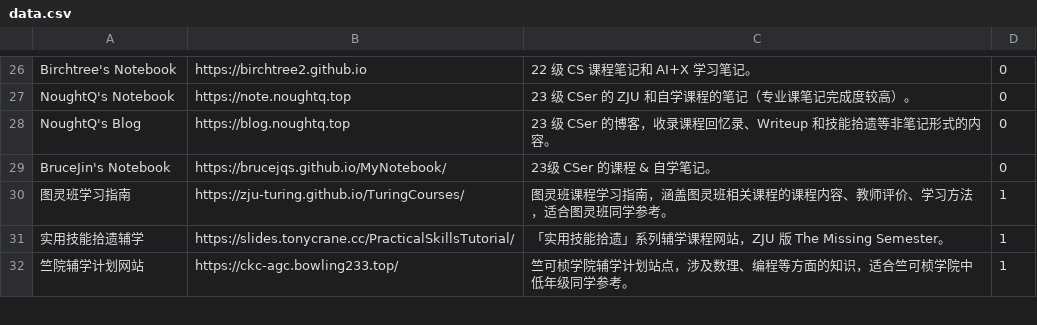
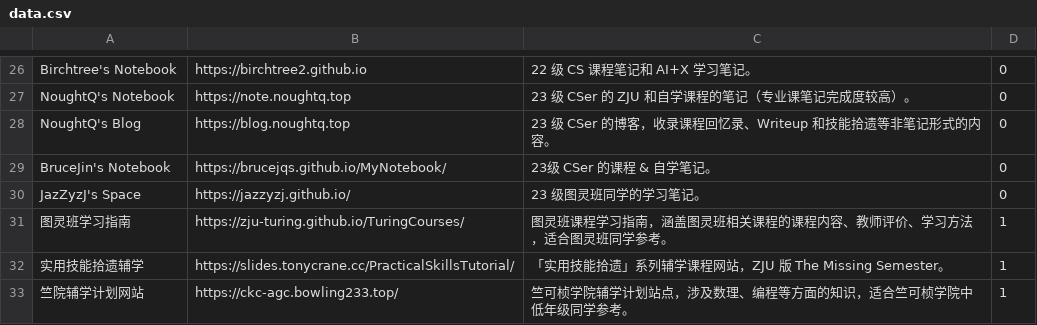
Before and after one commit to IsshikiHugh/zju-cs-asio, a CSV file: data.csv, drawn as a sheet; only a part is shown, gaps mark what is left out.

Commit message:
Add: JazZyzJ's Space

```diff
--- a/data.csv
+++ b/data.csv
@@ -29,2 +29,3 @@ NoughtQ's Blog,https://blog.noughtq.top,23 级 CSer 的博客，收录课程回
 BruceJin's Notebook,https://brucejqs.github.io/MyNotebook/,23级 CSer 的课程 & 自学笔记。,0
+JazZyzJ's Space,https://jazzyzj.github.io/,23 级图灵班同学的学习笔记。,0
 图灵班学习指南,https://zju-turing.github.io/TuringCourses/,图灵班课程学习指南，涵盖图灵班相关课程的课程内容、教师评价、学习方法，适合图灵班同学参考。,1
```
Also changed, not shown: 1 other file.
